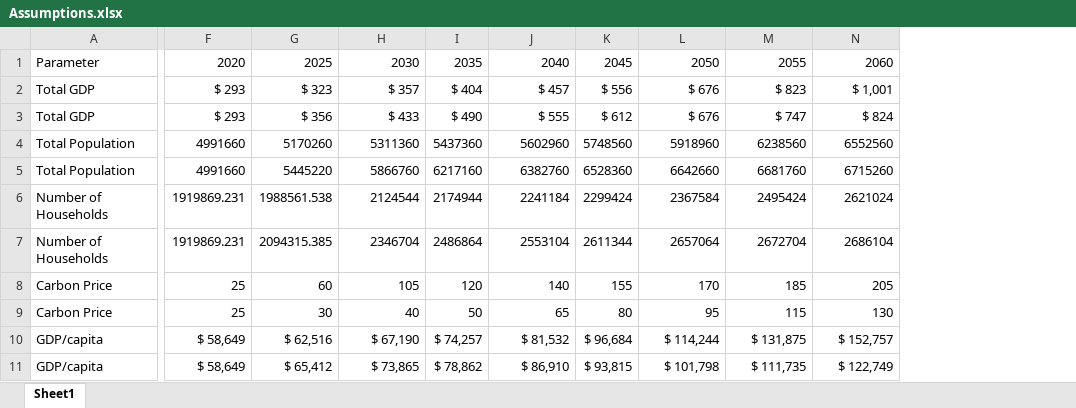
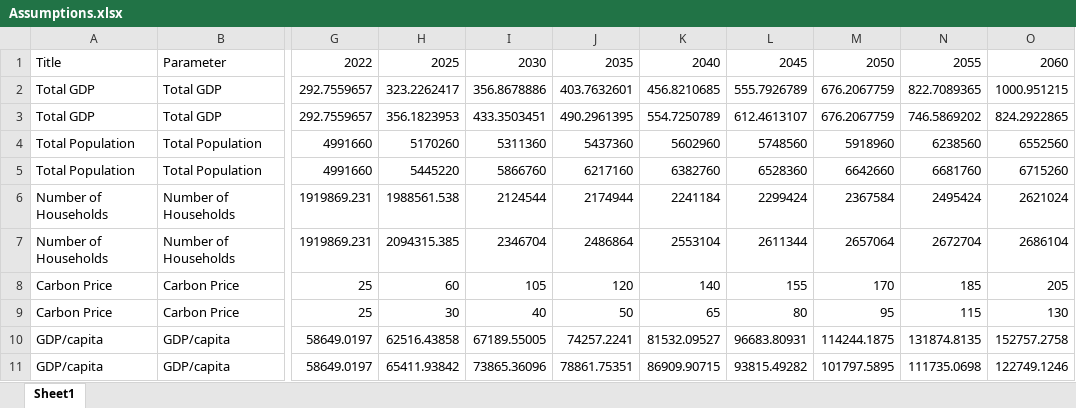
Before and after one commit to EECA-NZ/TIMES-NZ-Visualisation, an Excel workbook: TIMES_shiny/data_cleaning/Assumptions.xlsx, sheet Sheet1, drawn as a sheet; only a part is shown, gaps mark what is left out; values as stored, in another font and other column widths than the file's, no borders; removed rows and columns are numbered as before the commit, all else as after; the diff covers the shown part only; the diff names each change by its address in the sheet, - before the commit and + after, or states it on an @@ line.

Commit message:
Fixed assumption title and minor tweaks to tooltip.

```diff
--- a/TIMES_shiny/data_cleaning/Assumptions.xlsx (sheet Sheet1)
+++ b/TIMES_shiny/data_cleaning/Assumptions.xlsx (sheet Sheet1)
+column A, rows 1-11: Title | Total GDP | Total GDP | Total Population | Total Population | Number of Households | Number of Households | Carbon Price | Carbon Price | GDP/capita | GDP/capita
-column G, rows 1-11: 2025 | $ 323 | $ 356 | 5170260 | 5445220 | 1988561.538 | 2094315.385 | 60 | 30 | $ 62,516 | $ 65,412
+column H, rows 1-11: 2025 | 323.2262417 | 356.1823953 | 5170260 | 5445220 | 1988561.538 | 2094315.385 | 60 | 30 | 62516.43858 | 65411.93842
-column I, rows 1-11: 2035 | $ 404 | $ 490 | 5437360 | 6217160 | 2174944 | 2486864 | 120 | 50 | $ 74,257 | $ 78,862
+column J, rows 1-11: 2035 | 403.7632601 | 490.2961395 | 5437360 | 6217160 | 2174944 | 2486864 | 120 | 50 | 74257.2241 | 78861.75351
-column K, rows 1-11: 2045 | $ 556 | $ 612 | 5748560 | 6528360 | 2299424 | 2611344 | 155 | 80 | $ 96,684 | $ 93,815
+column L, rows 1-11: 2045 | 555.7926789 | 612.4613107 | 5748560 | 6528360 | 2299424 | 2611344 | 155 | 80 | 96683.80931 | 93815.49282
-G1: 2020
+G1: 2022
-G2:G3: $ 293
+G2:G3: 292.7559657
-I2: $ 357
+I2: 356.8678886
-K2: $ 457
+K2: 456.8210685
-M2:M3: $ 676
+M2:M3: 676.2067759
-N2: $ 823
+N2: 822.7089365
-O2: $ 1,001
+O2: 1000.951215
-I3: $ 433
+I3: 433.3503451
-K3: $ 555
+K3: 554.7250789
-N3: $ 747
+N3: 746.5869202
-O3: $ 824
+O3: 824.2922865
-G10:G11: $ 58,649
+G10:G11: 58649.0197
-I10: $ 67,190
+I10: 67189.55005
-K10: $ 81,532
+K10: 81532.09527
-M10: $ 114,244
+M10: 114244.1875
-N10: $ 131,875
+N10: 131874.8135
-O10: $ 152,757
+O10: 152757.2758
-I11: $ 73,865
+I11: 73865.36096
-K11: $ 86,910
+K11: 86909.90715
-M11: $ 101,798
+M11: 101797.5895
-N11: $ 111,735
+N11: 111735.0698
-O11: $ 122,749
+O11: 122749.1246
```
Also changed, not shown: 86 edited cells elsewhere in this sheet, formulas that keep their value, 4 other files.
